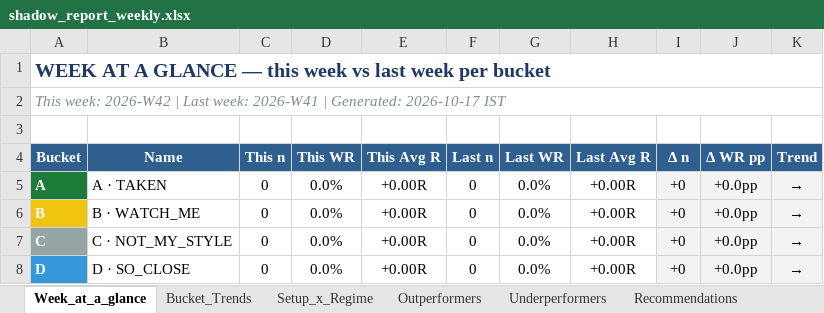
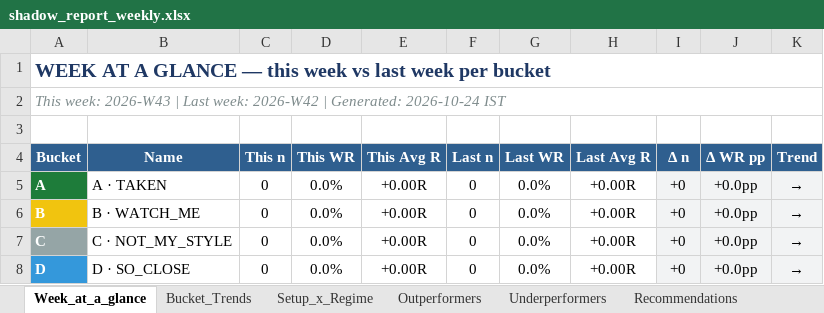
Before and after one commit to Gdsk-Sravan/Analyse-recommend-track, an Excel workbook: shadow_report_weekly.xlsx, sheet Week_at_a_glance, drawn as a sheet; values as stored, in another font and other column widths than the file's, no borders; the diff names each change by its address in the sheet, - before the commit and + after, or states it on an @@ line.

```diff
--- a/shadow_report_weekly.xlsx (sheet Week_at_a_glance)
+++ b/shadow_report_weekly.xlsx (sheet Week_at_a_glance)
-A2 (Bucket): This week: 2026-W42 | Last week: 2026-W41 | Generated: 2026-10-17 IST
+A2 (Bucket): This week: 2026-W43 | Last week: 2026-W42 | Generated: 2026-10-24 IST
```
Also changed, not shown: sheet Bucket_Trends, 1 other file.
